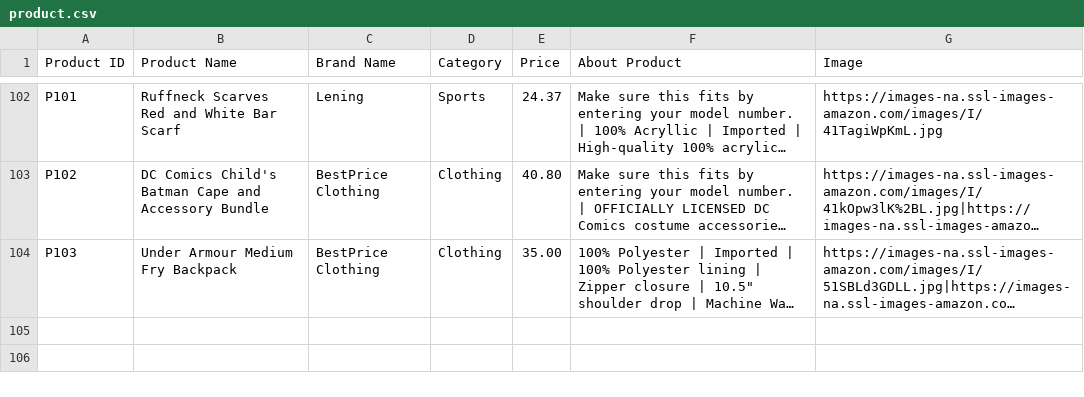
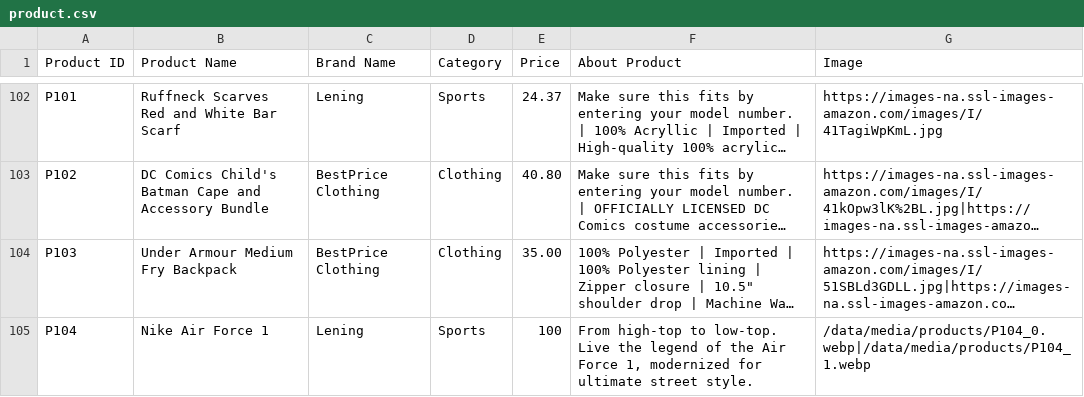
Before and after one commit to ThaiHoangDang/Lazada-Website, a CSV file: data/product.csv, drawn as a sheet; only a part is shown, gaps mark what is left out; long unchanged cells end in …; the diff names each change by its address in the sheet, - before the commit and + after, or states it on an @@ line.

Commit message:
test add Product

```diff
--- a/data/product.csv
+++ b/data/product.csv
+row 105: P104 | Nike Air Force 1 | Lening | Sports | 100 | From high-top to low-top. Live the legend of the Air Force 1, modernized for ultimate street style. | /data/media/products/P104_0.webp|/data/media/products/P104_1.webp
```
Also changed, not shown: data/users.csv, 2 other files.
